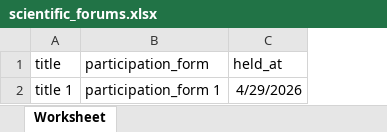
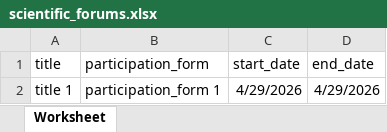
Before and after one commit to vaskaraminashvili/hrcms, an Excel workbook: resources/templates/scientific_forums/scientific_forums.xlsx, sheet Worksheet, drawn as a sheet; values as stored, in another font and other column widths than the file's, no borders; the diff names each change by its address in the sheet, - before the commit and + after, or states it on an @@ line.

```diff
--- a/resources/templates/scientific_forums/scientific_forums.xlsx (sheet Worksheet)
+++ b/resources/templates/scientific_forums/scientific_forums.xlsx (sheet Worksheet)
+column D (end_date), row 2: 4/29/2026
-C1: held_at
+C1: start_date
```
Also changed, not shown: resources/templates/scholarships_awards/scholarships_awards.xlsx, 2 other files.
